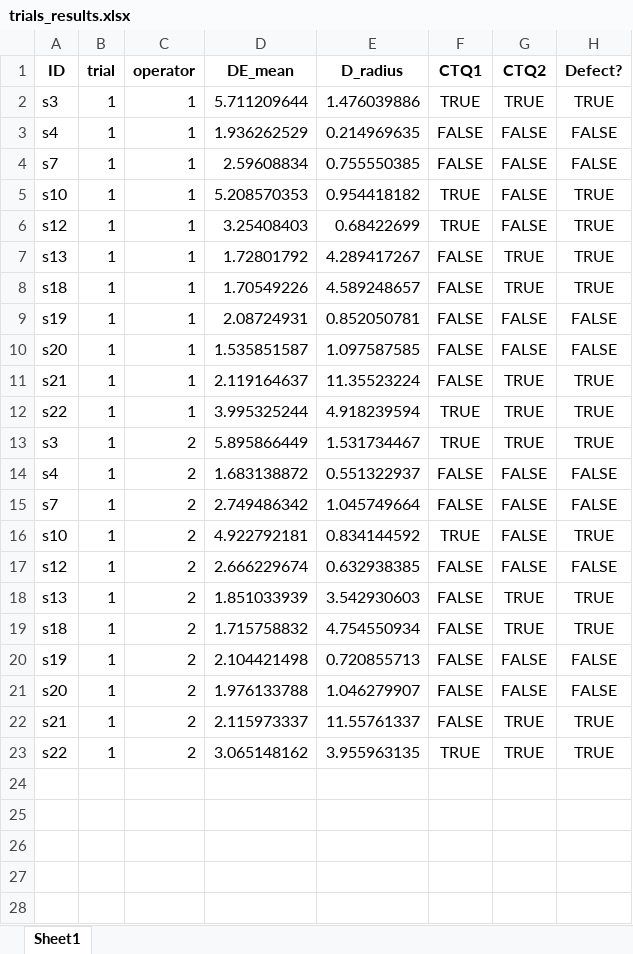
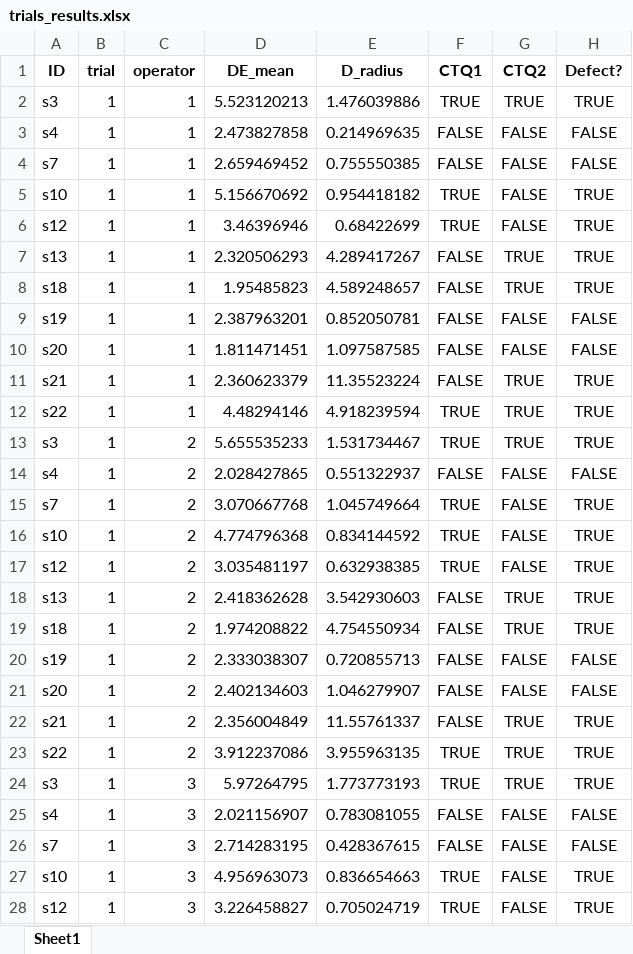
Before and after one commit to PumaresBenaiges/IndustrialProject, an Excel workbook: trials_results.xlsx, sheet Sheet1, drawn as a sheet; only a part is shown; values as stored, in another font and other column widths than the file's, no borders; the diff covers the shown part only; the diff names each change by its address in the sheet, - before the commit and + after, or states it on an @@ line.

```diff
--- a/trials_results.xlsx (sheet Sheet1)
+++ b/trials_results.xlsx (sheet Sheet1)
-D2 (DE_mean): 5.711209644
+D2 (DE_mean): 5.523120213
-D3 (DE_mean): 1.936262529
+D3 (DE_mean): 2.473827858
-D4 (DE_mean): 2.59608834
+D4 (DE_mean): 2.659469452
-D5 (DE_mean): 5.208570353
+D5 (DE_mean): 5.156670692
-D6 (DE_mean): 3.25408403
+D6 (DE_mean): 3.46396946
-D7 (DE_mean): 1.72801792
+D7 (DE_mean): 2.320506293
-D8 (DE_mean): 1.70549226
+D8 (DE_mean): 1.95485823
-D9 (DE_mean): 2.08724931
+D9 (DE_mean): 2.387963201
-D10 (DE_mean): 1.535851587
+D10 (DE_mean): 1.811471451
-D11 (DE_mean): 2.119164637
+D11 (DE_mean): 2.360623379
-D12 (DE_mean): 3.995325244
+D12 (DE_mean): 4.48294146
-D13 (DE_mean): 5.895866449
+D13 (DE_mean): 5.655535233
-D14 (DE_mean): 1.683138872
+D14 (DE_mean): 2.028427865
-D15 (DE_mean): 2.749486342
+D15 (DE_mean): 3.070667768
-F15 (CTQ1): FALSE
+F15 (CTQ1): TRUE
-H15 (Defect?): FALSE
+H15 (Defect?): TRUE
-D16 (DE_mean): 4.922792181
+D16 (DE_mean): 4.774796368
-D17 (DE_mean): 2.666229674
+D17 (DE_mean): 3.035481197
-F17 (CTQ1): FALSE
+F17 (CTQ1): TRUE
-H17 (Defect?): FALSE
+H17 (Defect?): TRUE
-D18 (DE_mean): 1.851033939
+D18 (DE_mean): 2.418362628
-D19 (DE_mean): 1.715758832
+D19 (DE_mean): 1.974208822
-D20 (DE_mean): 2.104421498
+D20 (DE_mean): 2.333038307
-D21 (DE_mean): 1.976133788
+D21 (DE_mean): 2.402134603
-D22 (DE_mean): 2.115973337
+D22 (DE_mean): 2.356004849
-D23 (DE_mean): 3.065148162
+D23 (DE_mean): 3.912237086
+row 24: s3 | 1 | 3 | 5.97264795 | 1.773773193 | TRUE | TRUE | TRUE
+row 25: s4 | 1 | 3 | 2.021156907 | 0.783081055 | FALSE | FALSE | FALSE
+row 26: s7 | 1 | 3 | 2.714283195 | 0.428367615 | FALSE | FALSE | FALSE
+row 27: s10 | 1 | 3 | 4.956963073 | 0.836654663 | TRUE | FALSE | TRUE
+row 28: s12 | 1 | 3 | 3.226458827 | 0.705024719 | TRUE | FALSE | TRUE
```
Also changed, not shown: 42 added rows elsewhere in this sheet, train_results.xlsx, 4 other files.
